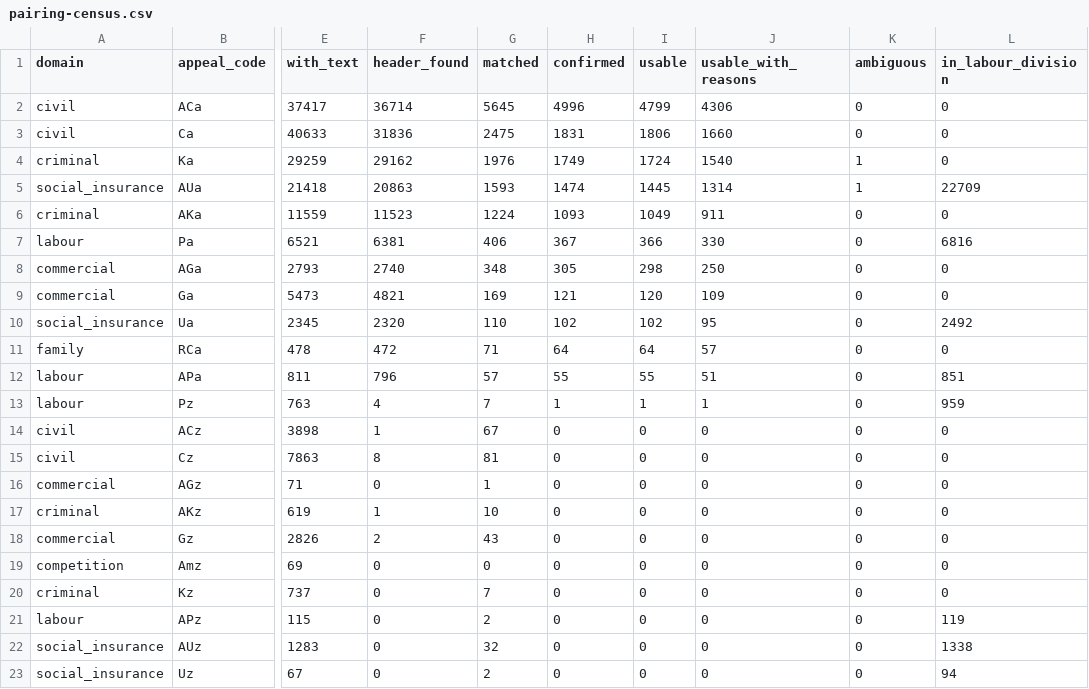
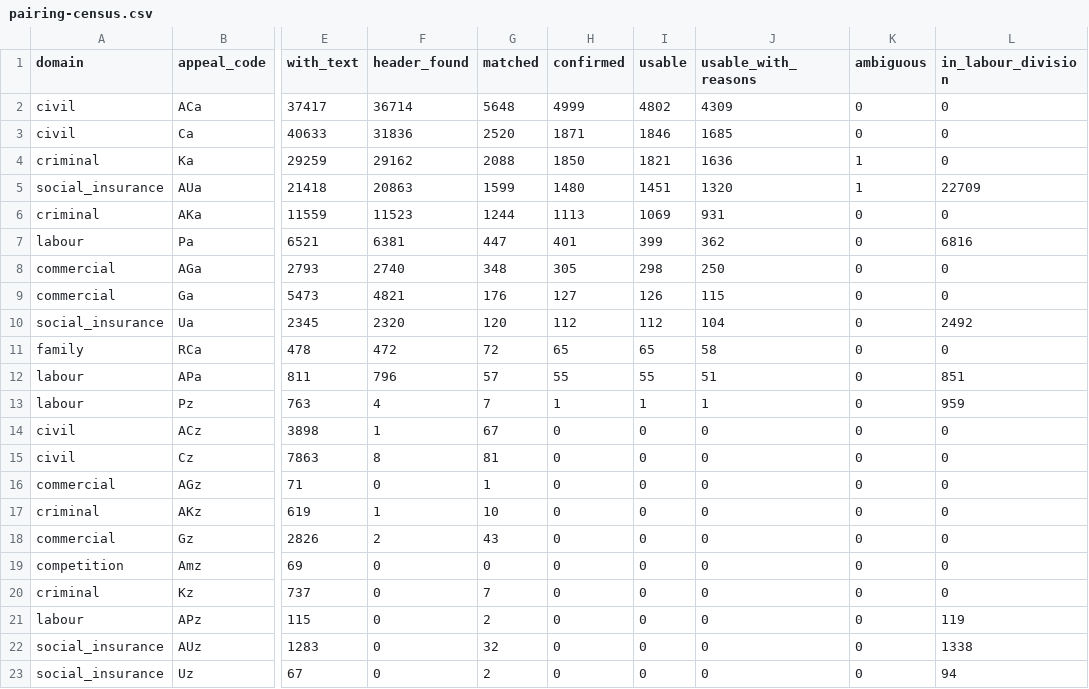
Before and after one commit to MateuszSztefek/saos-appeal-classifier, a CSV file: results/pairing-census.csv, drawn as a sheet; only a part is shown, gaps mark what is left out; the diff names each change by its address in the sheet, - before the commit and + after, or states it on an @@ line.

Commit message:
Relax the court-name check in pairing
Headers often omit the seat of a named district court ("dla
Wrocławia-Śródmieścia" without "we Wrocławiu") or abbreviate it, which
rejected 340 pairs confirmed by signature, hierarchy and exact date.
Compare court names by stem and ignore the seat of "dla ..." courts;
accept a pair whose header date matches the candidate even when the
appellate judgment_date in SAOS is earlier (a source typo).

```diff
--- a/results/pairing-census.csv
+++ b/results/pairing-census.csv
-G2 (matched): 5645
+G2 (matched): 5648
-H2 (confirmed): 4996
+H2 (confirmed): 4999
-I2 (usable): 4799
+I2 (usable): 4802
-J2 (usable_with_reasons): 4306
+J2 (usable_with_reasons): 4309
-G3 (matched): 2475
+G3 (matched): 2520
-H3 (confirmed): 1831
+H3 (confirmed): 1871
-I3 (usable): 1806
+I3 (usable): 1846
-J3 (usable_with_reasons): 1660
+J3 (usable_with_reasons): 1685
-G4 (matched): 1976
+G4 (matched): 2088
-H4 (confirmed): 1749
+H4 (confirmed): 1850
-I4 (usable): 1724
+I4 (usable): 1821
-J4 (usable_with_reasons): 1540
+J4 (usable_with_reasons): 1636
-G5 (matched): 1593
+G5 (matched): 1599
-H5 (confirmed): 1474
+H5 (confirmed): 1480
-I5 (usable): 1445
+I5 (usable): 1451
-J5 (usable_with_reasons): 1314
+J5 (usable_with_reasons): 1320
-G6 (matched): 1224
+G6 (matched): 1244
-H6 (confirmed): 1093
+H6 (confirmed): 1113
-I6 (usable): 1049
+I6 (usable): 1069
-J6 (usable_with_reasons): 911
+J6 (usable_with_reasons): 931
-G7 (matched): 406
+G7 (matched): 447
-H7 (confirmed): 367
+H7 (confirmed): 401
-I7 (usable): 366
+I7 (usable): 399
-J7 (usable_with_reasons): 330
+J7 (usable_with_reasons): 362
-G9 (matched): 169
+G9 (matched): 176
-H9 (confirmed): 121
+H9 (confirmed): 127
-I9 (usable): 120
+I9 (usable): 126
-J9 (usable_with_reasons): 109
+J9 (usable_with_reasons): 115
-G10 (matched): 110
+G10 (matched): 120
-H10 (confirmed): 102
+H10 (confirmed): 112
-I10 (usable): 102
+I10 (usable): 112
-J10 (usable_with_reasons): 95
+J10 (usable_with_reasons): 104
-G11 (matched): 71
+G11 (matched): 72
-H11 (confirmed): 64
+H11 (confirmed): 65
-I11 (usable): 64
+I11 (usable): 65
-J11 (usable_with_reasons): 57
+J11 (usable_with_reasons): 58
```
Also changed, not shown: results/label-census.csv, results/saos-data-quality.csv, 2 other files.
